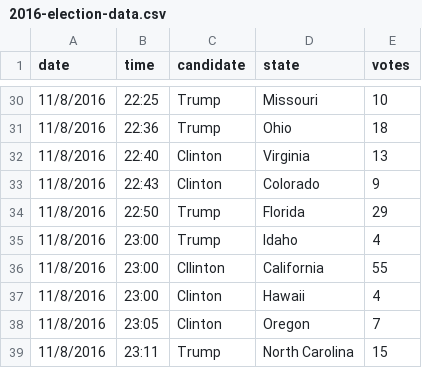
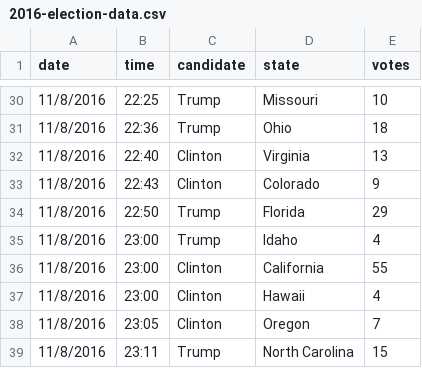
Before and after one commit to chaochaocodes/2016ElectionViz, a CSV file: lib/2016-election-data.csv, drawn as a sheet; only a part is shown, gaps mark what is left out.

```diff
--- a/lib/2016-election-data.csv
+++ b/lib/2016-election-data.csv
@@ -35,3 +35,3 @@ date,time,candidate,state,votes
 11/8/2016,23:00,Trump,Idaho,4
-11/8/2016,23:00,Cllinton,California,55
+11/8/2016,23:00,Clinton,California,55
 11/8/2016,23:00,Clinton,Hawaii,4
```
Also changed, not shown: 3 other files.
